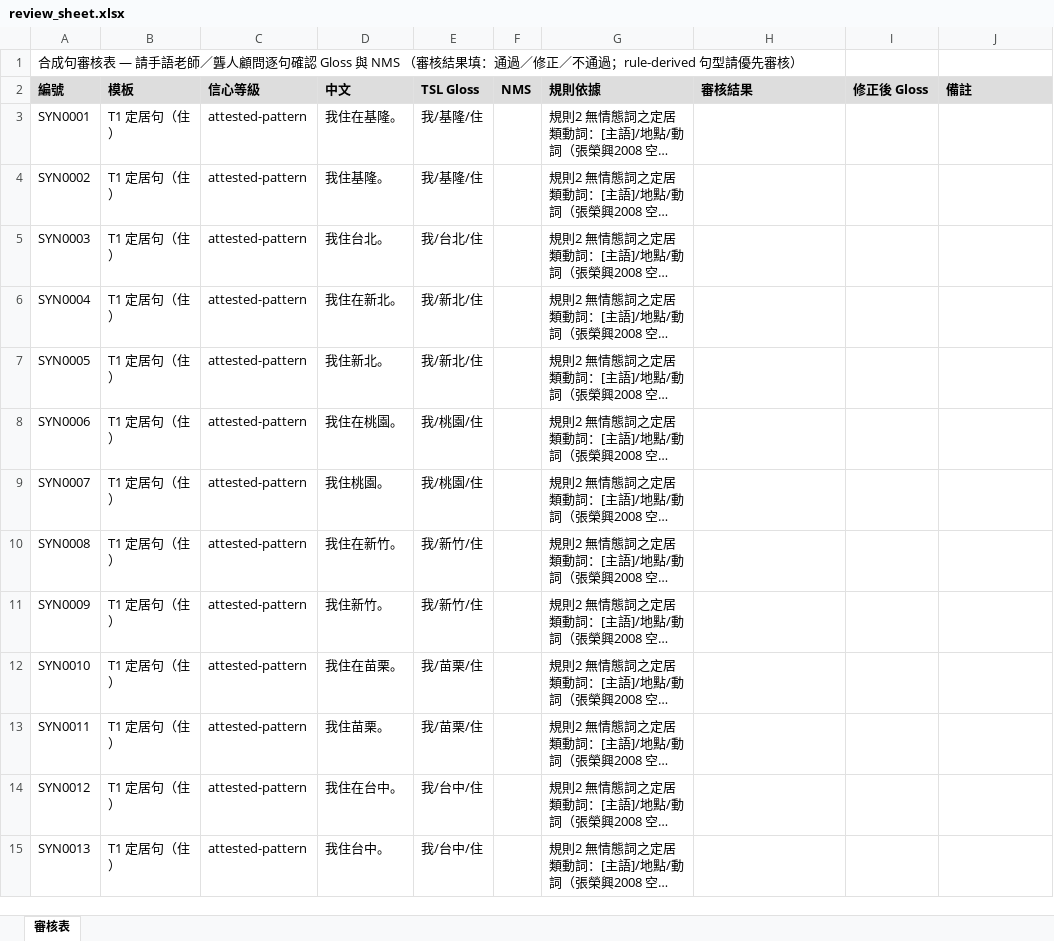
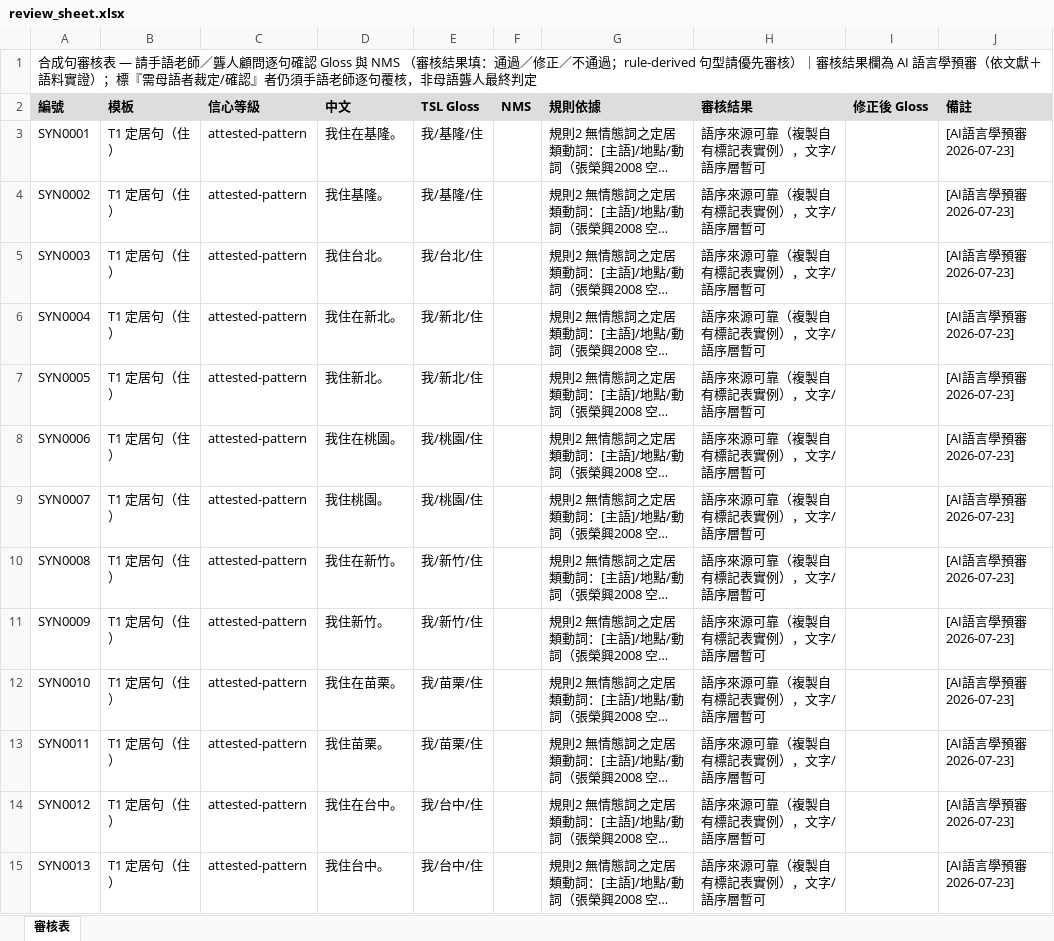
Before and after one commit to manmanliang0622/tku-tsl-text-to-gloss, an Excel workbook: data/synth/review_sheet.xlsx, sheet 審核表, drawn as a sheet; only a part is shown; long unchanged cells end in …; values as stored, in another font and other column widths than the file's, no borders; the diff covers the shown part only; the diff names each change by its address in the sheet, - before the commit and + after, or states it on an @@ line.

```diff
--- a/data/synth/review_sheet.xlsx (sheet 審核表)
+++ b/data/synth/review_sheet.xlsx (sheet 審核表)
-A1 (編號): …先審核）
+A1 (編號): …先審核）｜審核結果欄為 AI 語言學預審（依文獻＋語料實證）；標『需母語者裁定/確認』者仍須手語老師逐句覆核，非母語聾人最終判定
-H3:H15 (審核結果): (empty)
+H3:H15 (審核結果): 語序來源可靠（複製自有標記表實例），文字/語序層暫可
-J3:J15 (備註): (empty)
+J3:J15 (備註): [AI語言學預審 2026-07-23]
```
Also changed, not shown: 928 edited cells elsewhere in this sheet, data/synth/review_sheet_batch2.xlsx, data/synth/review_sheet_batch3.xlsx, 2 other files.
